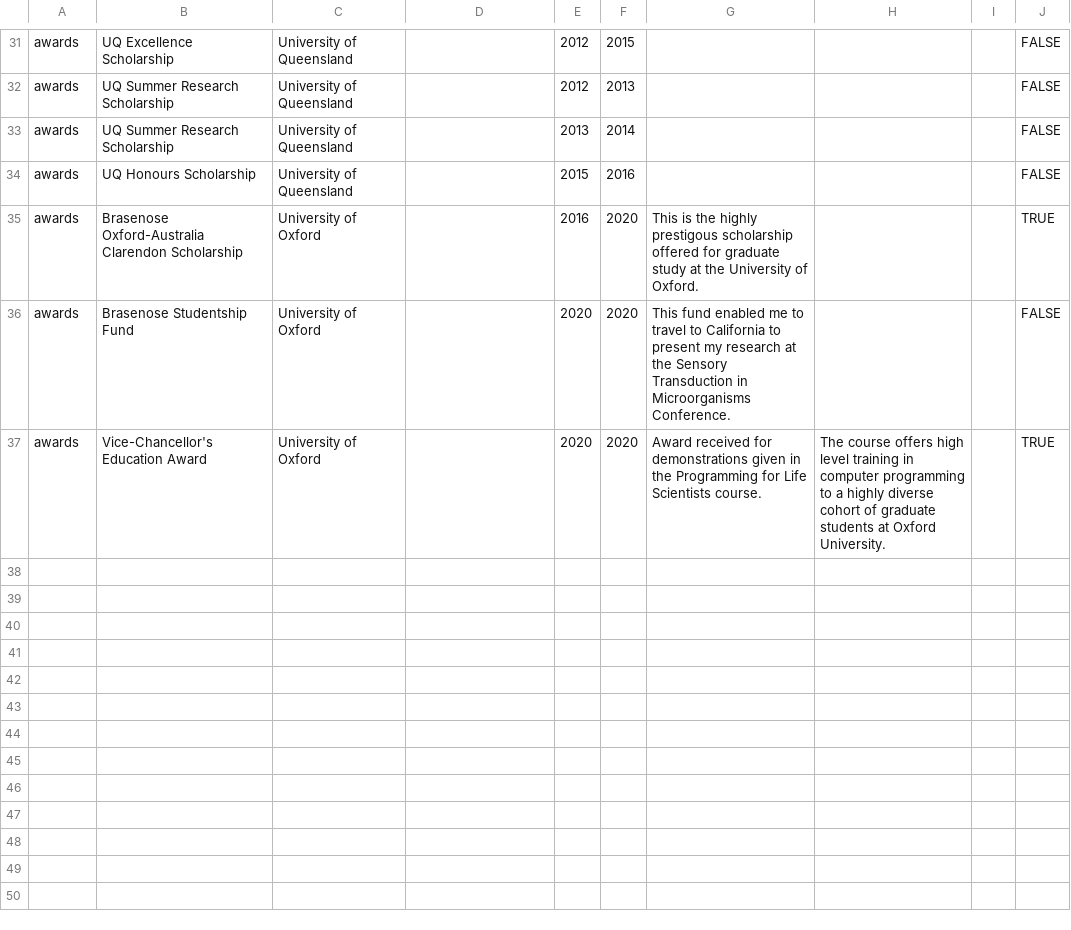
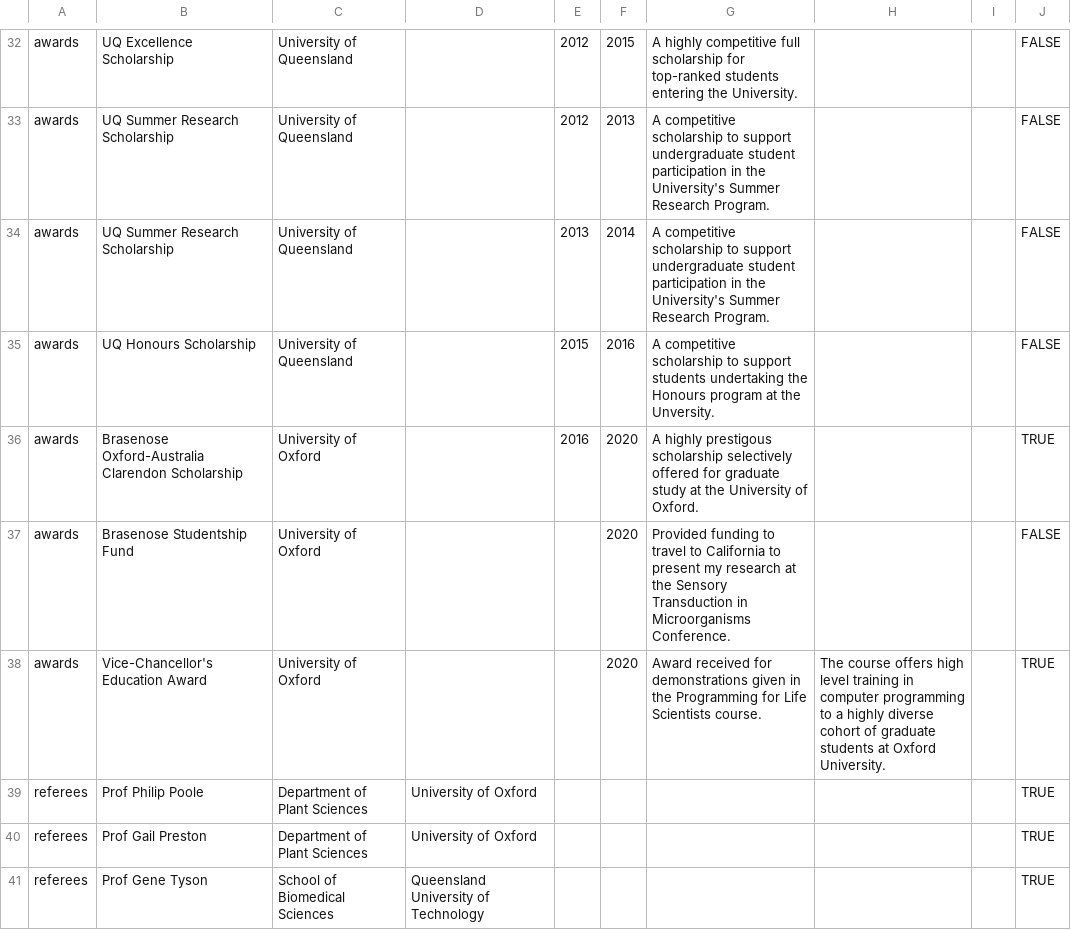
Before and after one commit to AroneyS/cv, a CSV file: data/entries.csv, drawn as a sheet; only a part is shown, gaps mark what is left out; addresses are those after the commit; the diff covers the shown part only; the diff names each change by its address in the sheet, - before the commit and + after, or states it on an @@ line.

```diff
--- a/data/entries.csv
+++ b/data/entries.csv
-G32: (empty)
+G32: A highly competitive full scholarship for top-ranked students entering the University.
-G33:G34: (empty)
+G33:G34: A competitive scholarship to support undergraduate student participation in the University's Summer Research Program.
-G35: (empty)
+G35: A competitive scholarship to support students undertaking the Honours program at the Unversity.
-G36: This is the highly prestigous scholarship offered for…
+G36: A highly prestigous scholarship selectively offered for…
-E37:E38: 2020
+E37:E38: (empty)
-G37: This fund enabled me to travel…
+G37: Provided funding to travel…
+row 39: referees | Prof Philip Poole | Department of Plant Sciences | University of Oxford |  |  |  |  |  | TRUE
+row 40: referees | Prof Gail Preston | Department of Plant Sciences | University of Oxford |  |  |  |  |  | TRUE
+row 41: referees | Prof Gene Tyson | School of Biomedical Sciences | Queensland University of Technology |  |  |  |  |  | TRUE
```
Also changed, not shown: 2 added rows, 1 removed row and 28 edited cells elsewhere in this file, data/text_blocks.csv, 3 other files.
